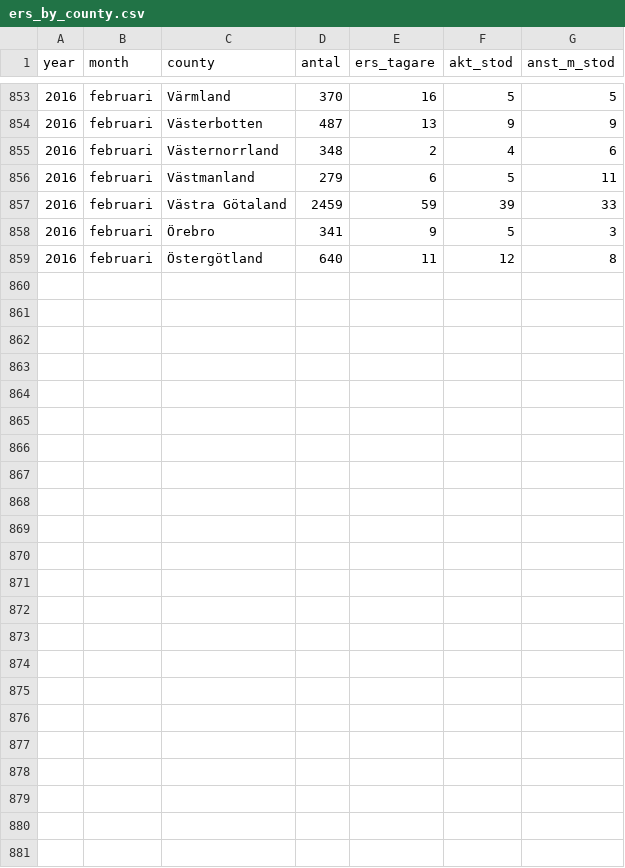
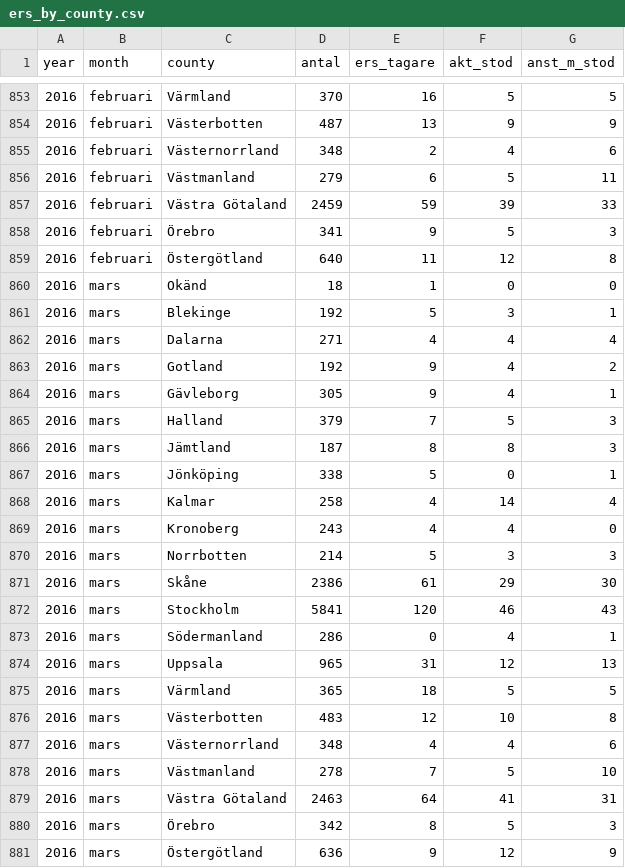
Before and after one commit to MansMeg/DIK_analys, a CSV file: Data/ers_by_county.csv, drawn as a sheet; only a part is shown, gaps mark what is left out; the diff names each change by its address in the sheet, - before the commit and + after, or states it on an @@ line.

```diff
--- a/Data/ers_by_county.csv
+++ b/Data/ers_by_county.csv
+row 860: 2016 | mars | Okänd | 18 | 1 | 0 | 0
+row 861: 2016 | mars | Blekinge | 192 | 5 | 3 | 1
+row 862: 2016 | mars | Dalarna | 271 | 4 | 4 | 4
+row 863: 2016 | mars | Gotland | 192 | 9 | 4 | 2
+row 864: 2016 | mars | Gävleborg | 305 | 9 | 4 | 1
+row 865: 2016 | mars | Halland | 379 | 7 | 5 | 3
+row 866: 2016 | mars | Jämtland | 187 | 8 | 8 | 3
+row 867: 2016 | mars | Jönköping | 338 | 5 | 0 | 1
+row 868: 2016 | mars | Kalmar | 258 | 4 | 14 | 4
+row 869: 2016 | mars | Kronoberg | 243 | 4 | 4 | 0
+row 870: 2016 | mars | Norrbotten | 214 | 5 | 3 | 3
+row 871: 2016 | mars | Skåne | 2386 | 61 | 29 | 30
+row 872: 2016 | mars | Stockholm | 5841 | 120 | 46 | 43
+row 873: 2016 | mars | Södermanland | 286 | 0 | 4 | 1
+row 874: 2016 | mars | Uppsala | 965 | 31 | 12 | 13
+row 875: 2016 | mars | Värmland | 365 | 18 | 5 | 5
+row 876: 2016 | mars | Västerbotten | 483 | 12 | 10 | 8
+row 877: 2016 | mars | Västernorrland | 348 | 4 | 4 | 6
+row 878: 2016 | mars | Västmanland | 278 | 7 | 5 | 10
+row 879: 2016 | mars | Västra Götaland | 2463 | 64 | 41 | 31
+row 880: 2016 | mars | Örebro | 342 | 8 | 5 | 3
+row 881: 2016 | mars | Östergötland | 636 | 9 | 12 | 9
```
Also changed, not shown: Data/arb_prgm_a.csv, Data/ers_by_age.csv, 8 other files.
